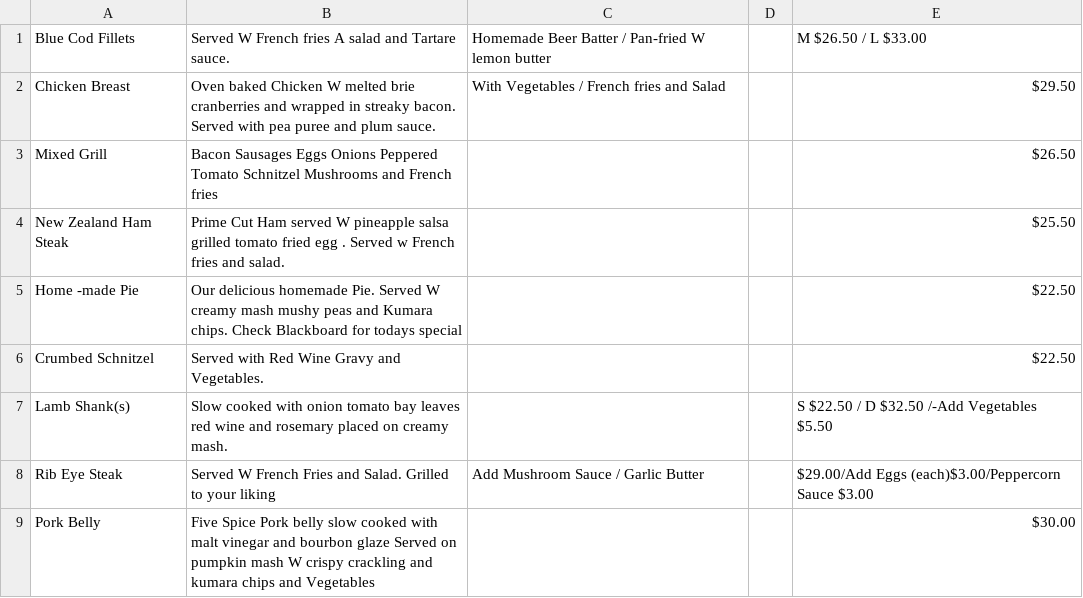
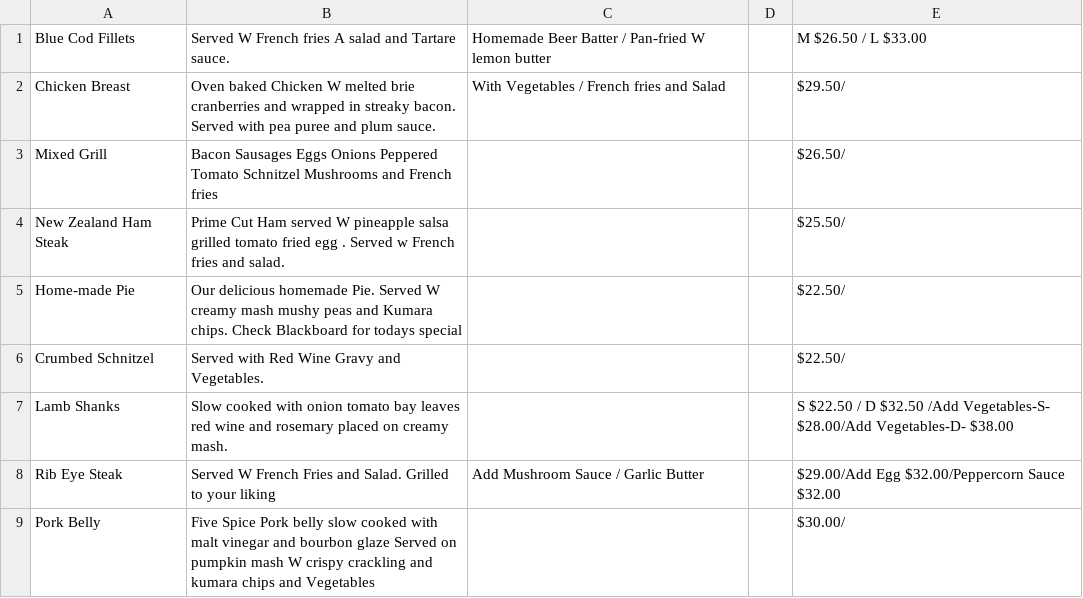
Before and after one commit to mduckles/csc-pointofsalsesystemsd, a CSV file: Menu.csv, drawn as a sheet.

Commit message:
standirdesied data

```diff
--- a/Menu.csv
+++ b/Menu.csv
@@ -1,9 +1,9 @@
 Blue Cod Fillets,Served W French fries A salad and Tartare sauce.,Homemade Beer Batter / Pan-fried W lemon butter,,M $26.50 / L $33.00
-Chicken Breast,Oven baked Chicken W melted brie cranberries and wrapped in streaky bacon. Served with pea puree and plum sauce.,With Vegetables / French fries and Salad,,$29.50
-Mixed Grill,Bacon Sausages Eggs Onions Peppered Tomato Schnitzel Mushrooms and French fries,,,$26.50
-New Zealand Ham Steak,Prime Cut Ham served W pineapple salsa grilled tomato fried egg . Served w French fries and salad.,,,$25.50
-Home -made Pie,Our delicious homemade Pie. Served W creamy mash mushy peas and Kumara chips. Check Blackboard for todays special,,,$22.50
-Crumbed Schnitzel,Served with Red Wine Gravy and Vegetables.,,,$22.50
-Lamb Shank(s),Slow cooked with onion tomato bay leaves red wine and rosemary placed on creamy mash.,,,S $22.50 / D $32.50 /-Add Vegetables $5.50
-Rib Eye Steak,Served W French Fries and Salad. Grilled to your liking ,Add Mushroom Sauce / Garlic Butter,,$29.00/Add Eggs (each)$3.00/Peppercorn Sauce $3.00
-Pork Belly,Five Spice Pork belly slow cooked with malt vinegar and bourbon glaze Served on pumpkin mash W crispy crackling and kumara chips and Vegetables,,,$30.00
+Chicken Breast,Oven baked Chicken W melted brie cranberries and wrapped in streaky bacon. Served with pea puree and plum sauce.,With Vegetables / French fries and Salad,,$29.50/
+Mixed Grill,Bacon Sausages Eggs Onions Peppered Tomato Schnitzel Mushrooms and French fries,,,$26.50/
+New Zealand Ham Steak,Prime Cut Ham served W pineapple salsa grilled tomato fried egg . Served w French fries and salad.,,,$25.50/
+Home-made Pie,Our delicious homemade Pie. Served W creamy mash mushy peas and Kumara chips. Check Blackboard for todays special,,,$22.50/
+Crumbed Schnitzel,Served with Red Wine Gravy and Vegetables.,,,$22.50/
+Lamb Shanks,Slow cooked with onion tomato bay leaves red wine and rosemary placed on creamy mash.,,,S $22.50 / D $32.50 /Add Vegetables-S- $28.00/Add Vegetables-D- $38.00
+Rib Eye Steak,Served W French Fries and Salad. Grilled to your liking ,Add Mushroom Sauce / Garlic Butter,,$29.00/Add Egg $32.00/Peppercorn Sauce $32.00
+Pork Belly,Five Spice Pork belly slow cooked with malt vinegar and bourbon glaze Served on pumpkin mash W crispy crackling and kumara chips and Vegetables,,,$30.00/
```
Also changed, not shown: DrinksMenu.csv.
